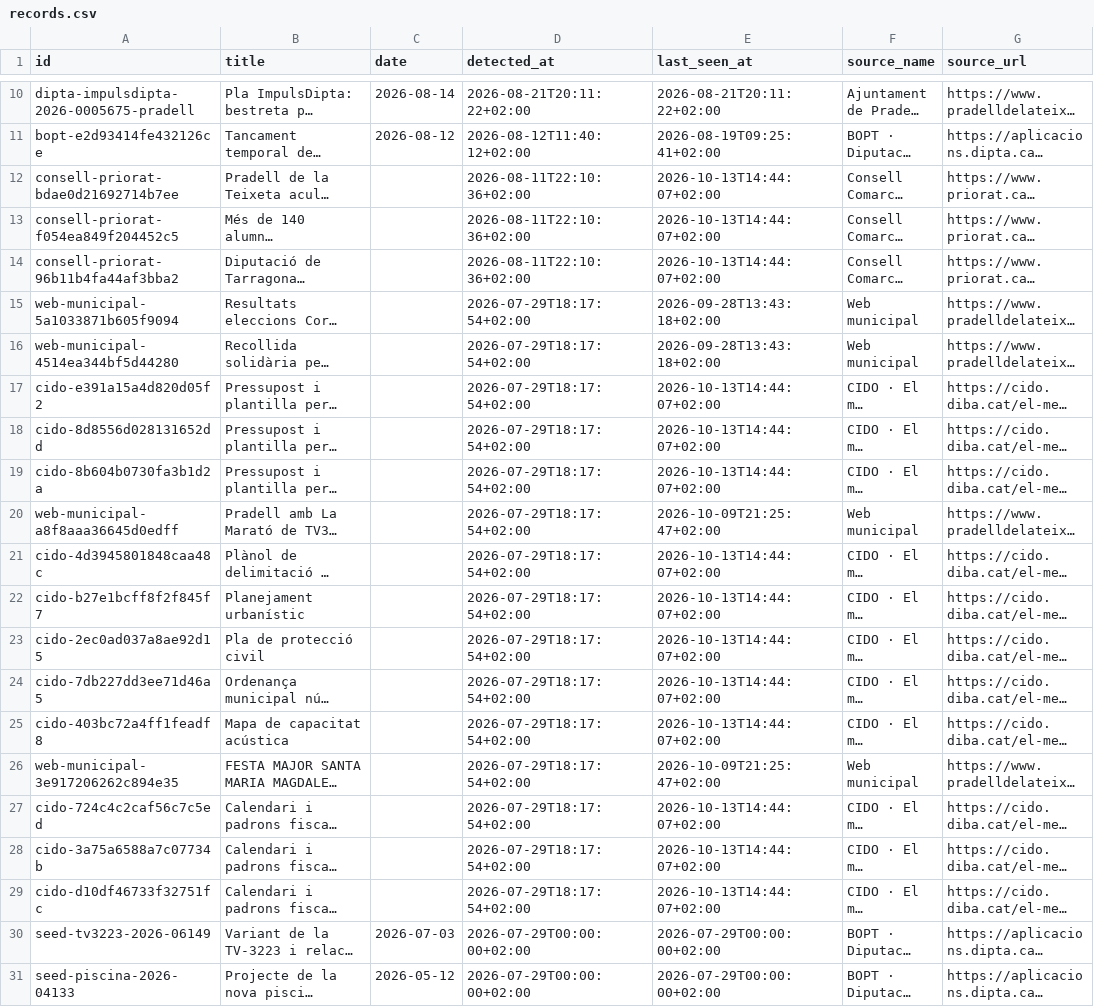
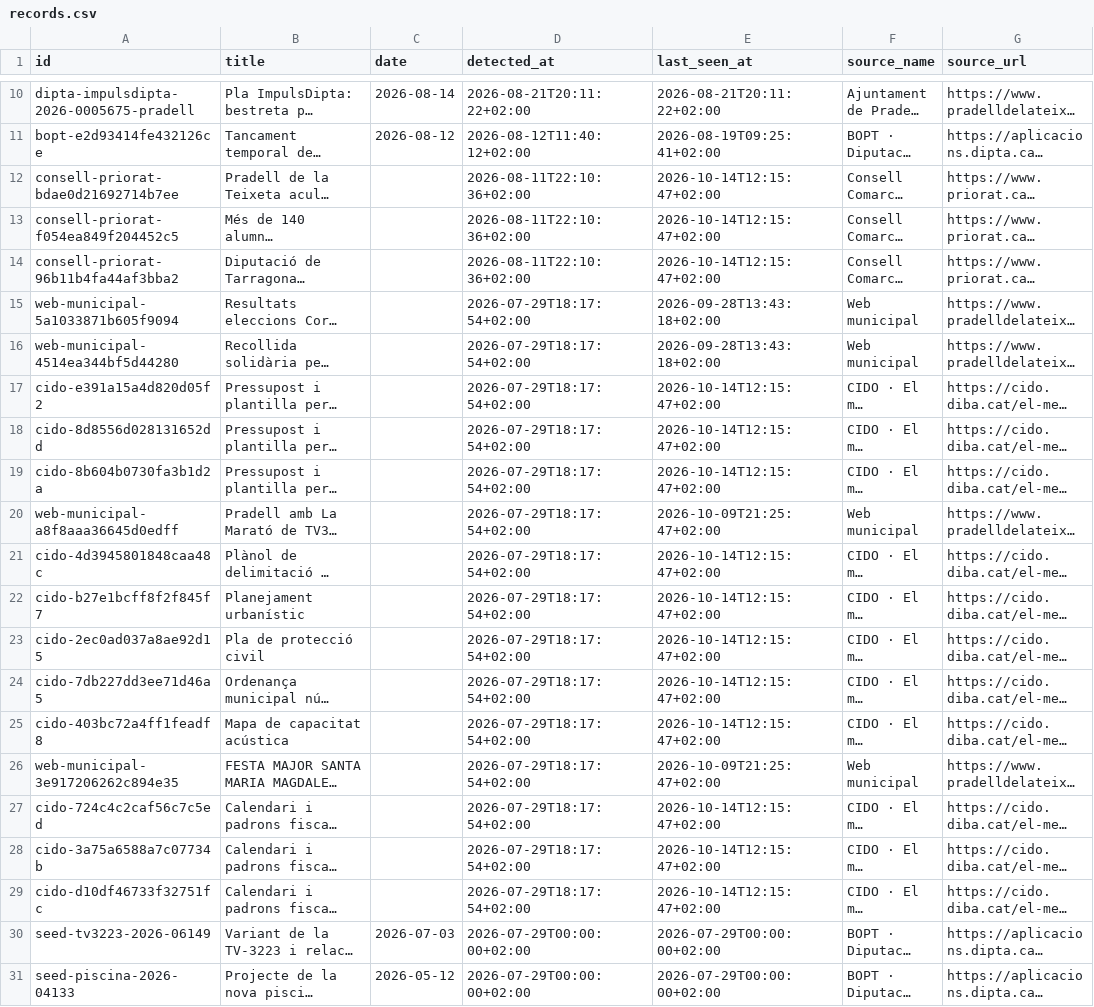
Before and after one commit to d9tj6y8zrf-jpg/pradata, a CSV file: site/data/records.csv, drawn as a sheet; only a part is shown, gaps mark what is left out; long unchanged cells end in …; the diff names each change by its address in the sheet, - before the commit and + after, or states it on an @@ line.

```diff
--- a/site/data/records.csv
+++ b/site/data/records.csv
-E12:E14 (last_seen_at): 2026-10-13T14:44:07+02:00
+E12:E14 (last_seen_at): 2026-10-14T12:15:47+02:00
-E17:E19 (last_seen_at): 2026-10-13T14:44:07+02:00
+E17:E19 (last_seen_at): 2026-10-14T12:15:47+02:00
-E21:E25 (last_seen_at): 2026-10-13T14:44:07+02:00
+E21:E25 (last_seen_at): 2026-10-14T12:15:47+02:00
-E27:E29 (last_seen_at): 2026-10-13T14:44:07+02:00
+E27:E29 (last_seen_at): 2026-10-14T12:15:47+02:00
```
Also changed, not shown: data/records.csv, 8 other files.
